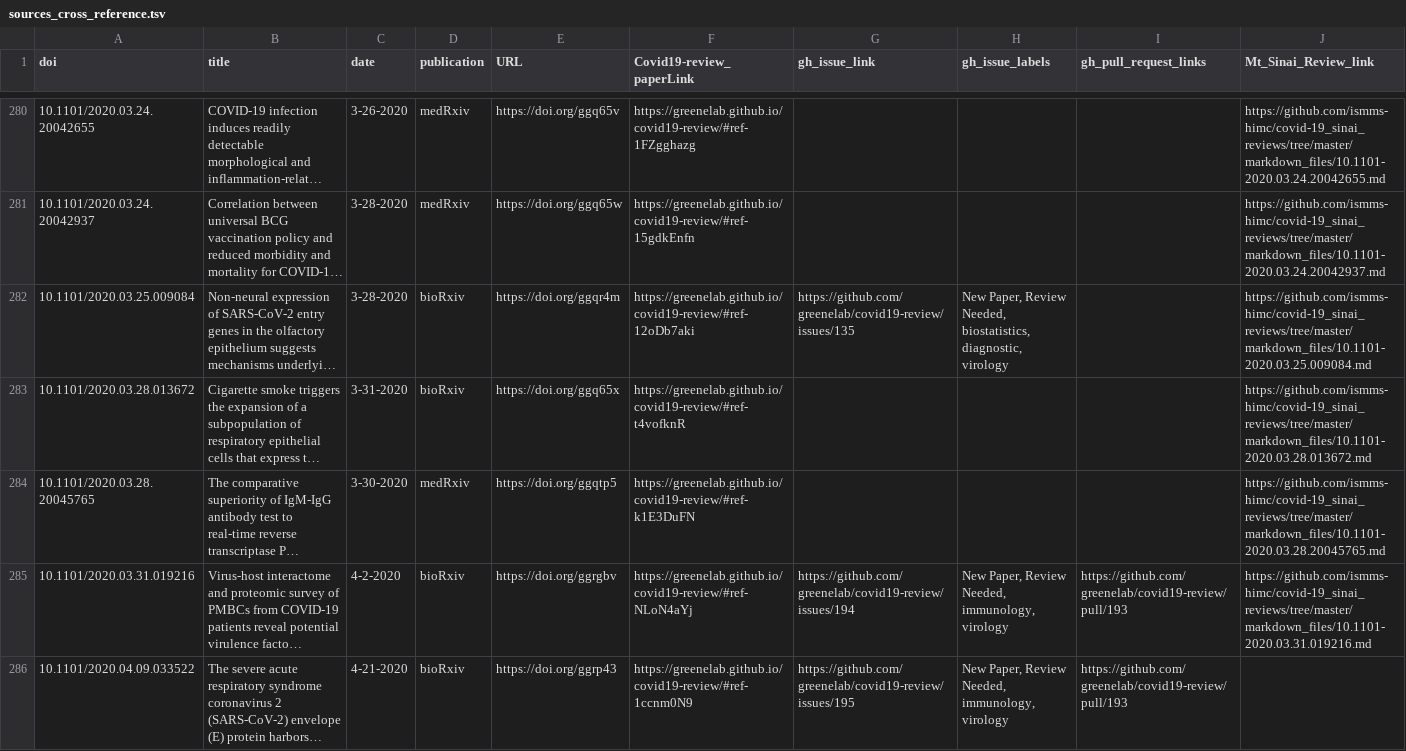
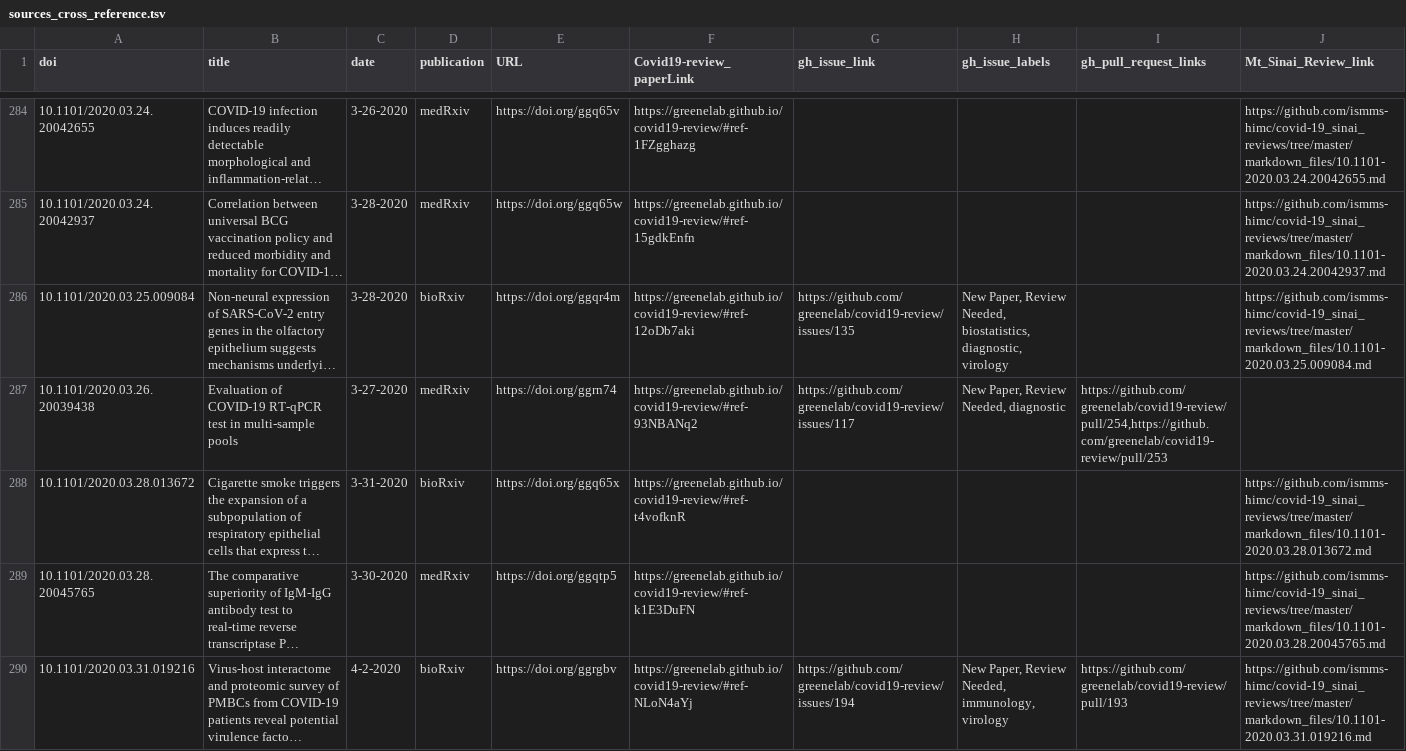
Before and after one commit to greenelab/covid19-review, a TSV file: sources_cross_reference.tsv, drawn as a sheet; only a part is shown, gaps mark what is left out; the shorter side is filled out with more unchanged rows; long unchanged cells end in …; the diff covers the shown part only; the diff names each change by its address in the sheet, - before the commit and + after, or states it on an @@ line.

Commit message:
Merge pull request #260 from rando2/updateHCQ2 [ci skip]
This build is based on
https://github.com/greenelab/covid19-review/commit/3111b12e9072d703821d9d975134c0c634930d07.

This commit was created by the following CI build and job:
https://github.com/greenelab/covid19-review/commit/3111b12e9072d703821d9d975134c0c634930d07/checks
https://github.com/greenelab/covid19-review/runs/92349433

```diff
--- a/sources_cross_reference.tsv
+++ b/sources_cross_reference.tsv
+row 287: 10.1101/2020.03.26.20039438 | Evaluation of COVID-19 RT-qPCR test in multi-sample pools | 3-27-2020 | medRxiv | https://doi.org/ggrn74 | https://greenelab.github.io/covid19-review/#ref-93NBANq2 | https://github.com/greenelab/covid19-review/issues/117 | New Paper, Review Needed, diagnostic | https://github.com/greenelab/covid19-review/pull/254,https://github.com/greenelab/covid19-review/pull/253
```
Also changed, not shown: 10 added rows, 1 removed row and 4 edited cells elsewhere in this file, citations.tsv, 5 other files.
